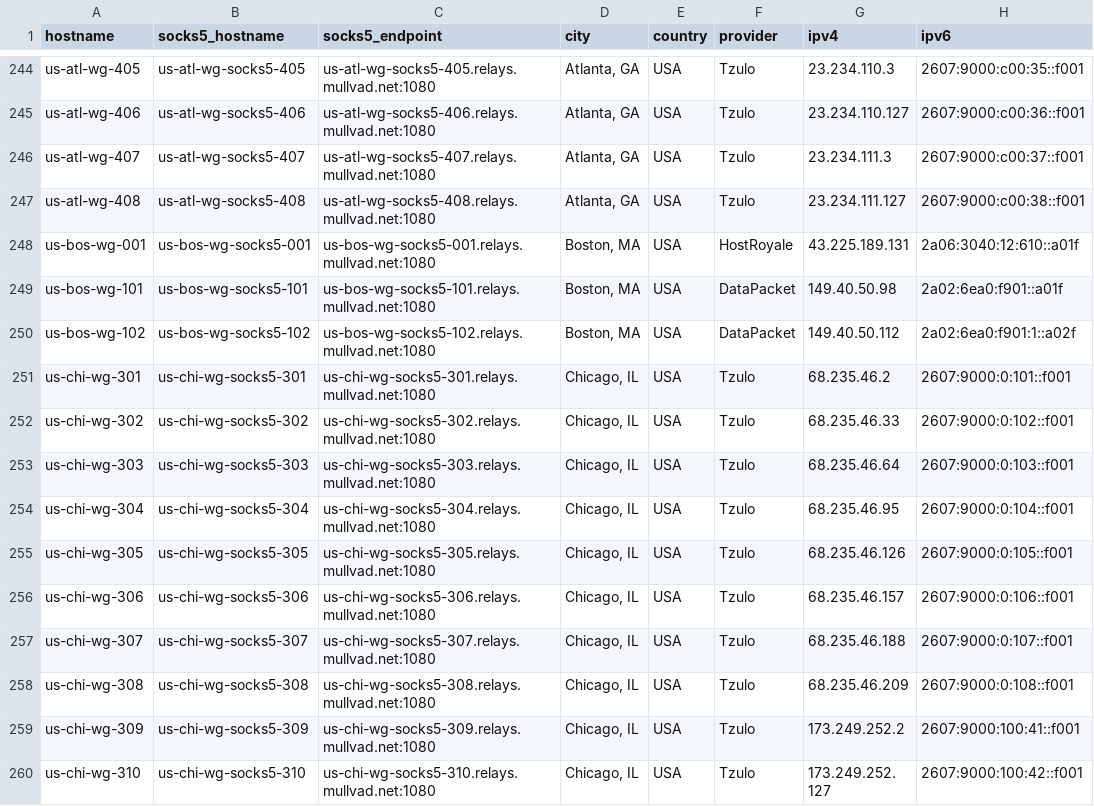
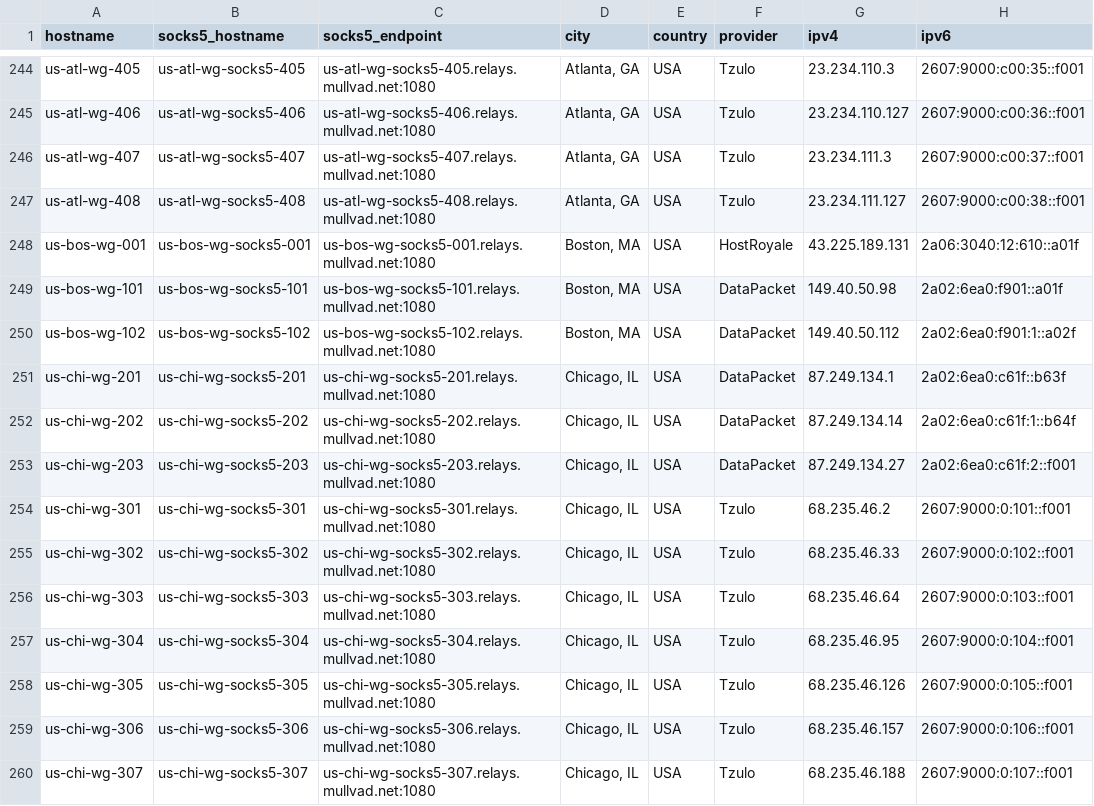
Before and after one commit to tommy-ca/mulvad-relay-list, a CSV file: relays.csv, drawn as a sheet; only a part is shown, gaps mark what is left out; the shorter side is filled out with more unchanged rows; the diff names each change by its address in the sheet, - before the commit and + after, or states it on an @@ line.

```diff
--- a/relays.csv
+++ b/relays.csv
+row 251: us-chi-wg-201 | us-chi-wg-socks5-201 | us-chi-wg-socks5-201.relays.mullvad.net:1080 | Chicago, IL | USA | DataPacket | 87.249.134.1 | 2a02:6ea0:c61f::b63f
+row 252: us-chi-wg-202 | us-chi-wg-socks5-202 | us-chi-wg-socks5-202.relays.mullvad.net:1080 | Chicago, IL | USA | DataPacket | 87.249.134.14 | 2a02:6ea0:c61f:1::b64f
+row 253: us-chi-wg-203 | us-chi-wg-socks5-203 | us-chi-wg-socks5-203.relays.mullvad.net:1080 | Chicago, IL | USA | DataPacket | 87.249.134.27 | 2a02:6ea0:c61f:2::f001
```
Also changed, not shown: 4 other files.
